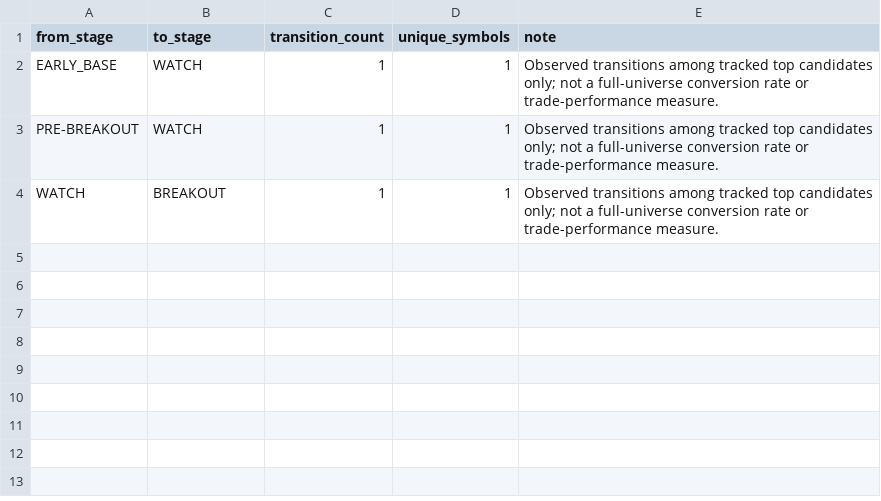
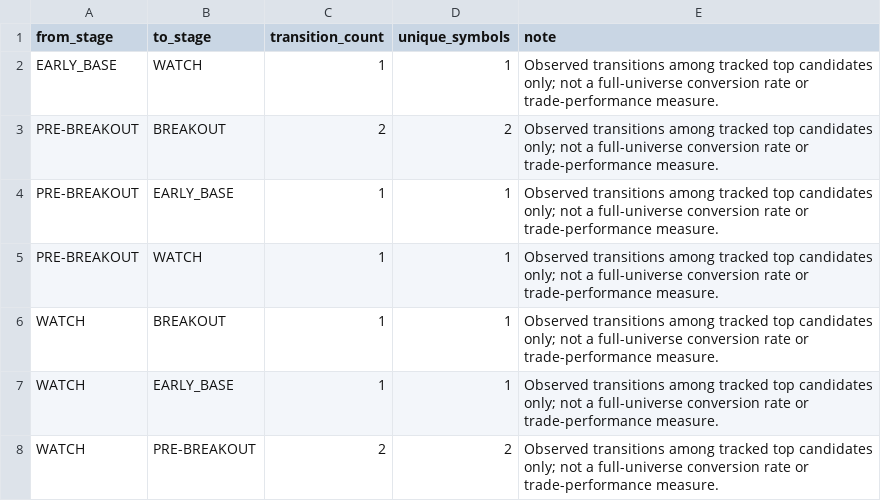
Before and after one commit to spy15007-arch/nifty-value-momentum, a CSV file: output/stage_transition_summary.csv, drawn as a sheet; the diff names each change by its address in the sheet, - before the commit and + after, or states it on an @@ line.

```diff
--- a/output/stage_transition_summary.csv
+++ b/output/stage_transition_summary.csv
+row 3: PRE-BREAKOUT | BREAKOUT | 2 | 2 | Observed transitions among tracked top candidates only; not a full-universe conversion rate or trade-performance measure.
+row 4: PRE-BREAKOUT | EARLY_BASE | 1 | 1 | Observed transitions among tracked top candidates only; not a full-universe conversion rate or trade-performance measure.
+row 7: WATCH | EARLY_BASE | 1 | 1 | Observed transitions among tracked top candidates only; not a full-universe conversion rate or trade-performance measure.
+row 8: WATCH | PRE-BREAKOUT | 2 | 2 | Observed transitions among tracked top candidates only; not a full-universe conversion rate or trade-performance measure.
```
Also changed, not shown: output/master_top30.csv, output/qualification_diagnostics.csv, 10 other files.
